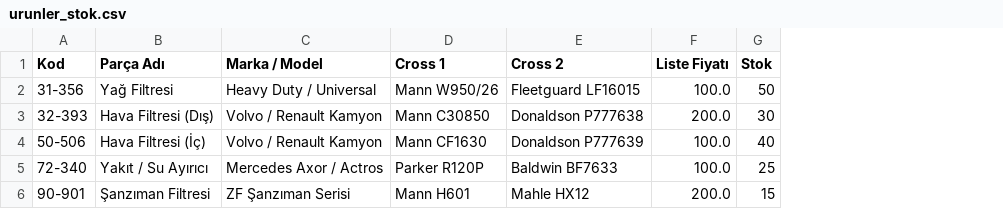
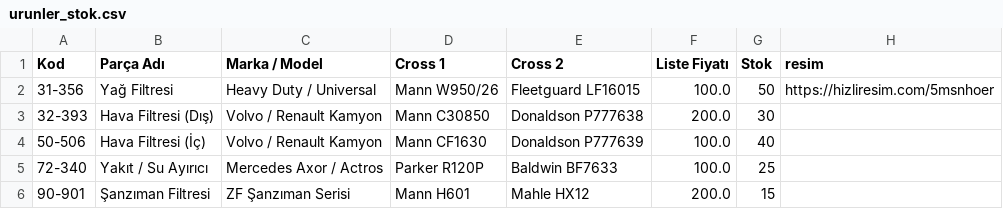
Before and after one commit to modlenaaltun-ui/castrol-form, a CSV file: urunler_stok.csv, drawn as a sheet; the diff names each change by its address in the sheet, - before the commit and + after, or states it on an @@ line.

Commit message:
Update urunler_stok.csv

```diff
--- a/urunler_stok.csv
+++ b/urunler_stok.csv
+column H (resim), row 2: https://hizliresim.com/5msnhoer
```
